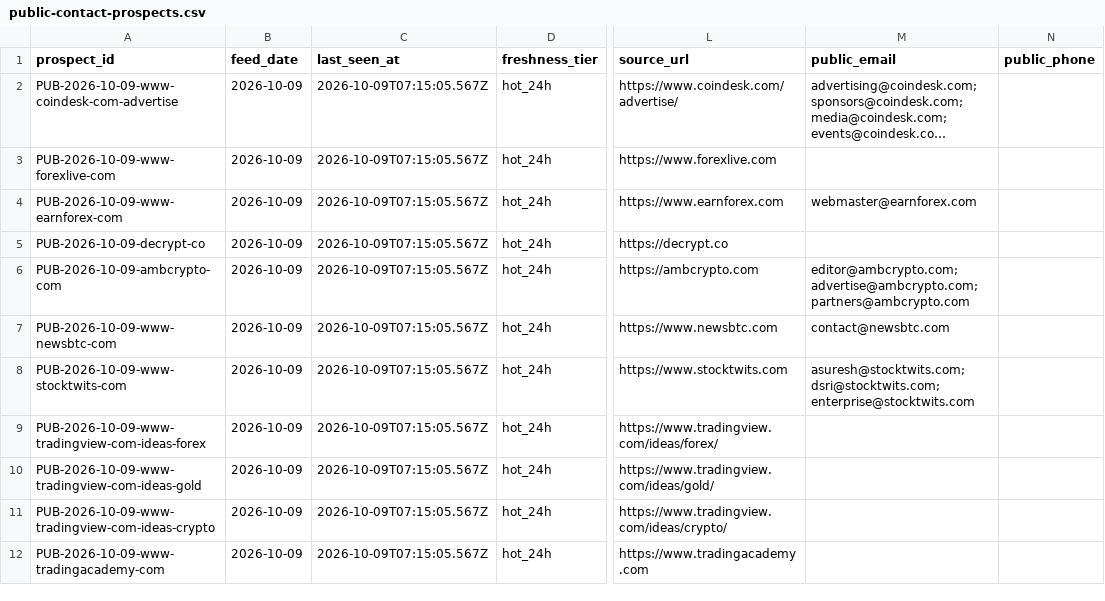
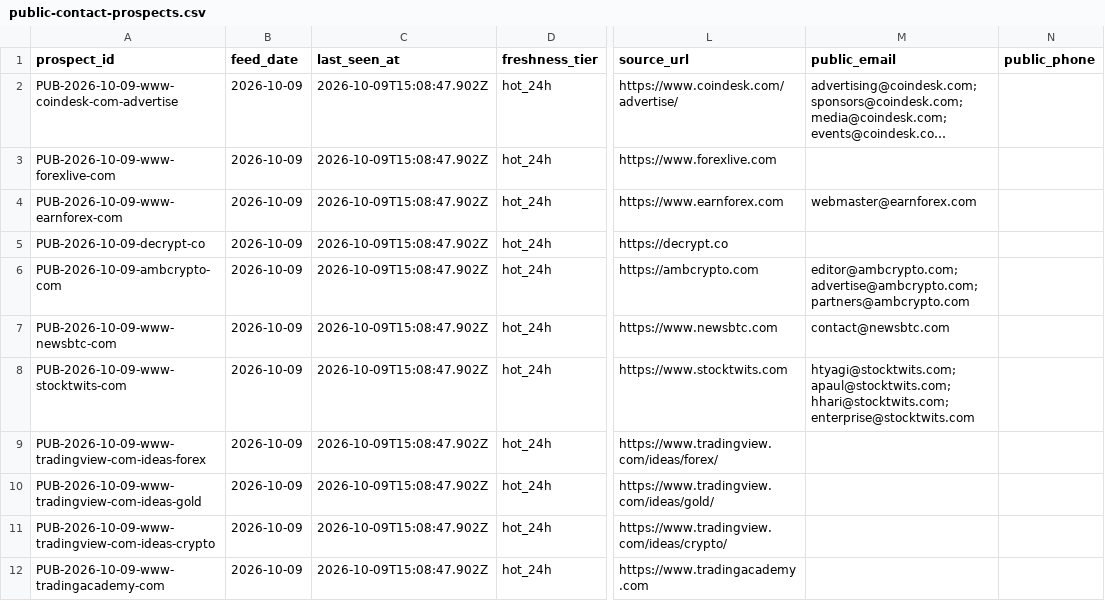
Before and after one commit to songchen539-alt/daily-active-trader-leads, a CSV file: data/public-contact-prospects.csv, drawn as a sheet; only a part is shown, gaps mark what is left out; long unchanged cells end in …; the diff names each change by its address in the sheet, - before the commit and + after, or states it on an @@ line.

```diff
--- a/data/public-contact-prospects.csv
+++ b/data/public-contact-prospects.csv
-C2:C12 (last_seen_at): 2026-10-09T07:15:05.567Z
+C2:C12 (last_seen_at): 2026-10-09T15:08:47.902Z
-M8 (public_email): asuresh@stocktwits.com; dsri@stocktwits.com; enterprise@stocktwits.com
+M8 (public_email): htyagi@stocktwits.com; apaul@stocktwits.com; hhari@stocktwits.com; enterprise@stocktwits.com
```
Also changed, not shown: data/client-opportunities.csv, data/contactable-prospects.csv, 10 other files.
